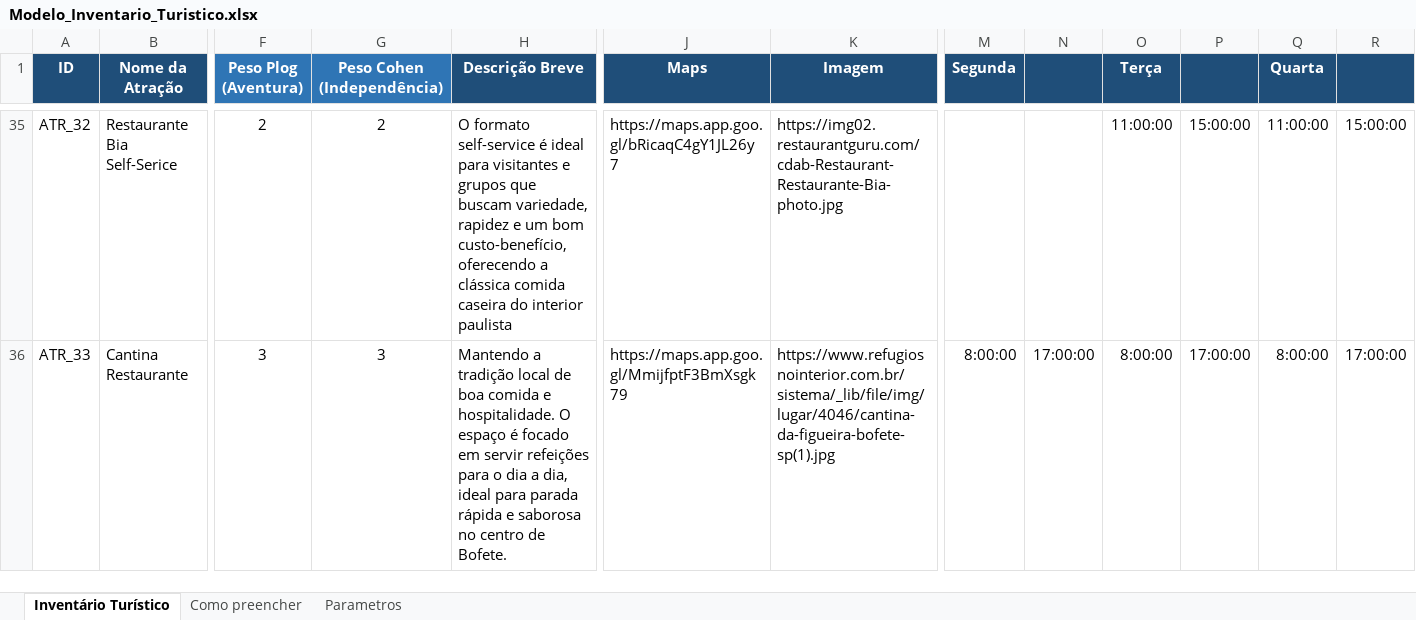
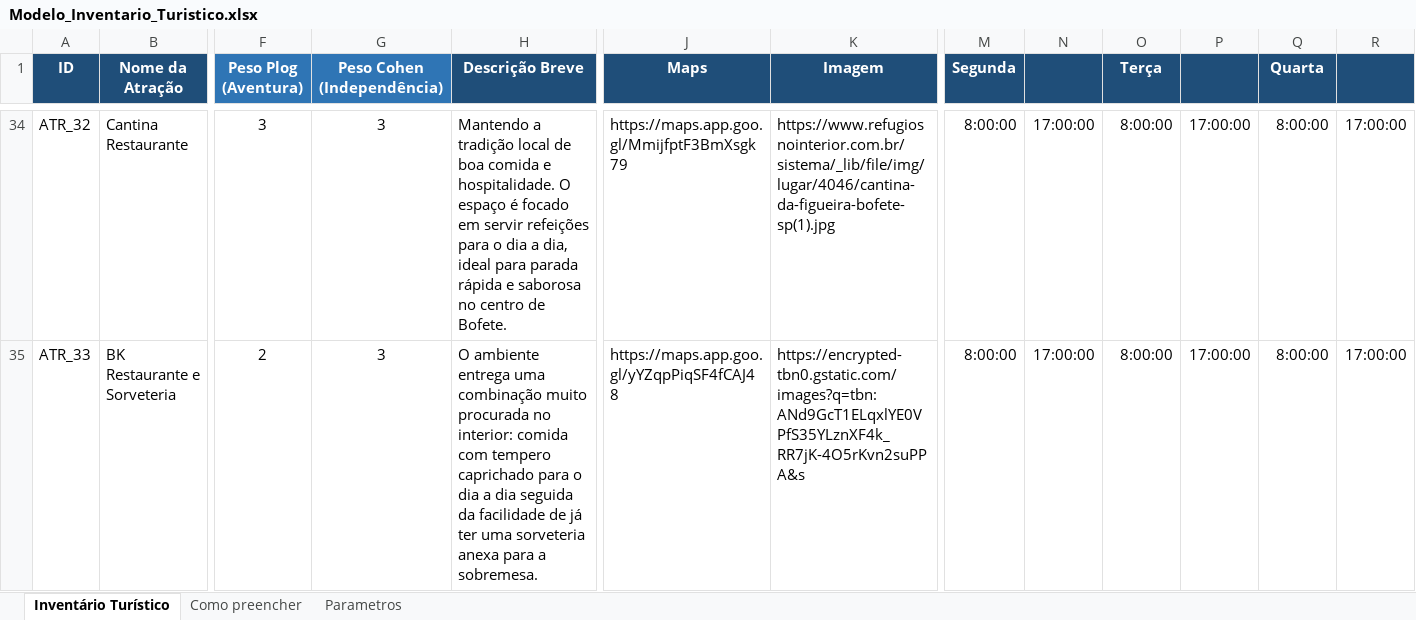
Before and after one commit to ulissestp/cuesta-do-seu-jeito, an Excel workbook: data/Modelo_Inventario_Turistico.xlsx, sheet Inventário Turístico, drawn as a sheet; only a part is shown, gaps mark what is left out; values as stored, in another font and other column widths than the file's, no borders; addresses are those after the commit; the diff covers the shown part only; the diff names each change by its address in the sheet, - before the commit and + after, or states it on an @@ line.

```diff
--- a/data/Modelo_Inventario_Turistico.xlsx (sheet Inventário Turístico)
+++ b/data/Modelo_Inventario_Turistico.xlsx (sheet Inventário Turístico)
-B34 (Nome da Atração): Restaurante Bia Self-Serice
+B34 (Nome da Atração): Cantina Restaurante
-F34 (Peso Plog (Aventura)): 2
+F34 (Peso Plog (Aventura)): 3
-G34 (Peso Cohen (Independência)): 2
+G34 (Peso Cohen (Independência)): 3
-H34 (Descrição Breve): O formato self-service é ideal para visitantes e grupos que buscam variedade, rapidez e um bom custo-benefício, oferecendo a clássica comida caseira do interior paulista
+H34 (Descrição Breve): Mantendo a tradição local de boa comida e hospitalidade. O espaço é focado em servir refeições para o dia a dia, ideal para parada rápida e saborosa no centro de Bofete.
-J34 (Maps): https://maps.app.goo.gl/bRicaqC4gY1JL26y7
+J34 (Maps): https://maps.app.goo.gl/MmijfptF3BmXsgk79
-K34 (Imagem): https://img02.restaurantguru.com/cdab-Restaurant-Restaurante-Bia-photo.jpg
+K34 (Imagem): https://www.refugiosnointerior.com.br/sistema/_lib/file/img/lugar/4046/cantina-da-figueira-bofete-sp(1).jpg
-M34 (Segunda): (empty)
+M34 (Segunda): 8:00:00
-N34: (empty)
+N34: 17:00:00
-O34 (Terça): 11:00:00
+O34 (Terça): 8:00:00
-P34: 15:00:00
+P34: 17:00:00
-Q34 (Quarta): 11:00:00
+Q34 (Quarta): 8:00:00
-R34: 15:00:00
+R34: 17:00:00
-B35 (Nome da Atração): Cantina Restaurante
+B35 (Nome da Atração): BK Restaurante e Sorveteria
-F35 (Peso Plog (Aventura)): 3
+F35 (Peso Plog (Aventura)): 2
-H35 (Descrição Breve): Mantendo a tradição local de boa comida e hospitalidade. O espaço é focado em servir refeições para o dia a dia, ideal para parada rápida e saborosa no centro de Bofete.
+H35 (Descrição Breve): O ambiente entrega uma combinação muito procurada no interior: comida com tempero caprichado para o dia a dia seguida da facilidade de já ter uma sorveteria anexa para a sobremesa.
-J35 (Maps): https://maps.app.goo.gl/MmijfptF3BmXsgk79
+J35 (Maps): https://maps.app.goo.gl/yYZqpPiqSF4fCAJ48
-K35 (Imagem): https://www.refugiosnointerior.com.br/sistema/_lib/file/img/lugar/4046/cantina-da-figueira-bofete-sp(1).jpg
+K35 (Imagem): https://encrypted-tbn0.gstatic.com/images?q=tbn:ANd9GcT1ELqxlYE0VPfS35YLznXF4k_RR7jK-4O5rKvn2suPPA&s
```
Also changed, not shown: 3 added rows, 6 removed rows and 266 edited cells elsewhere in this sheet, sheet Parametros, 1 other file.
